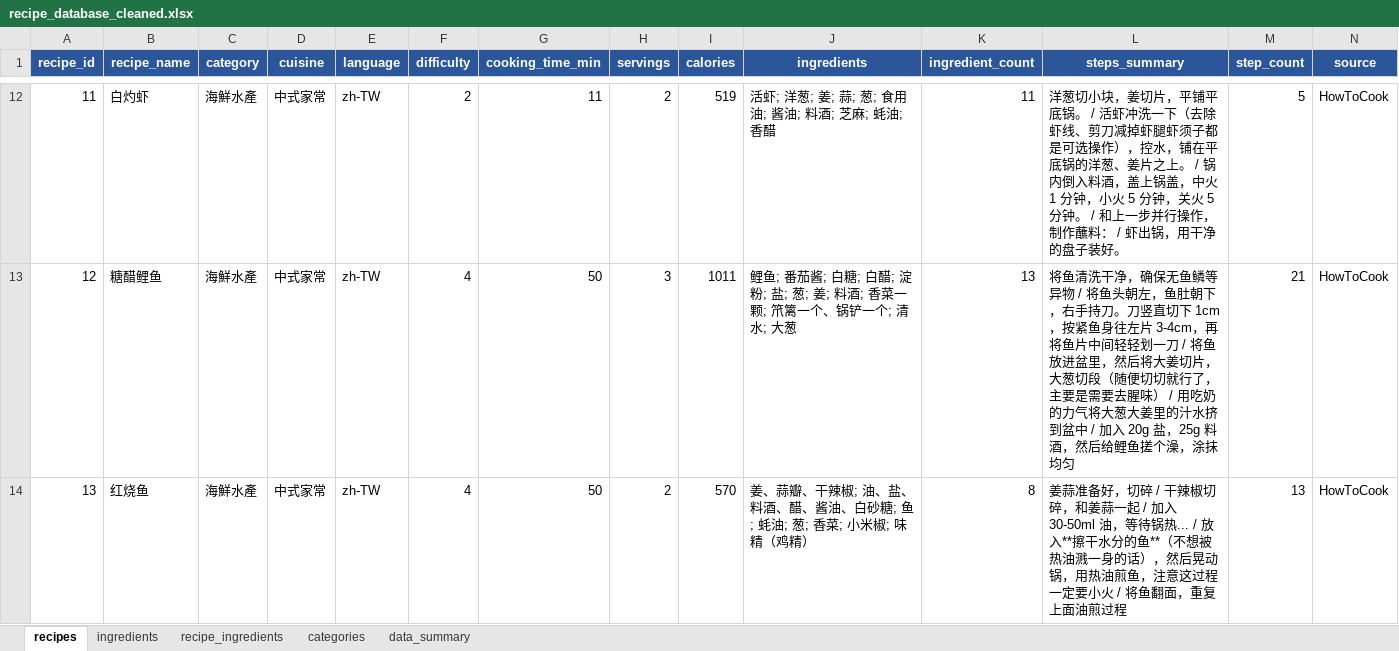
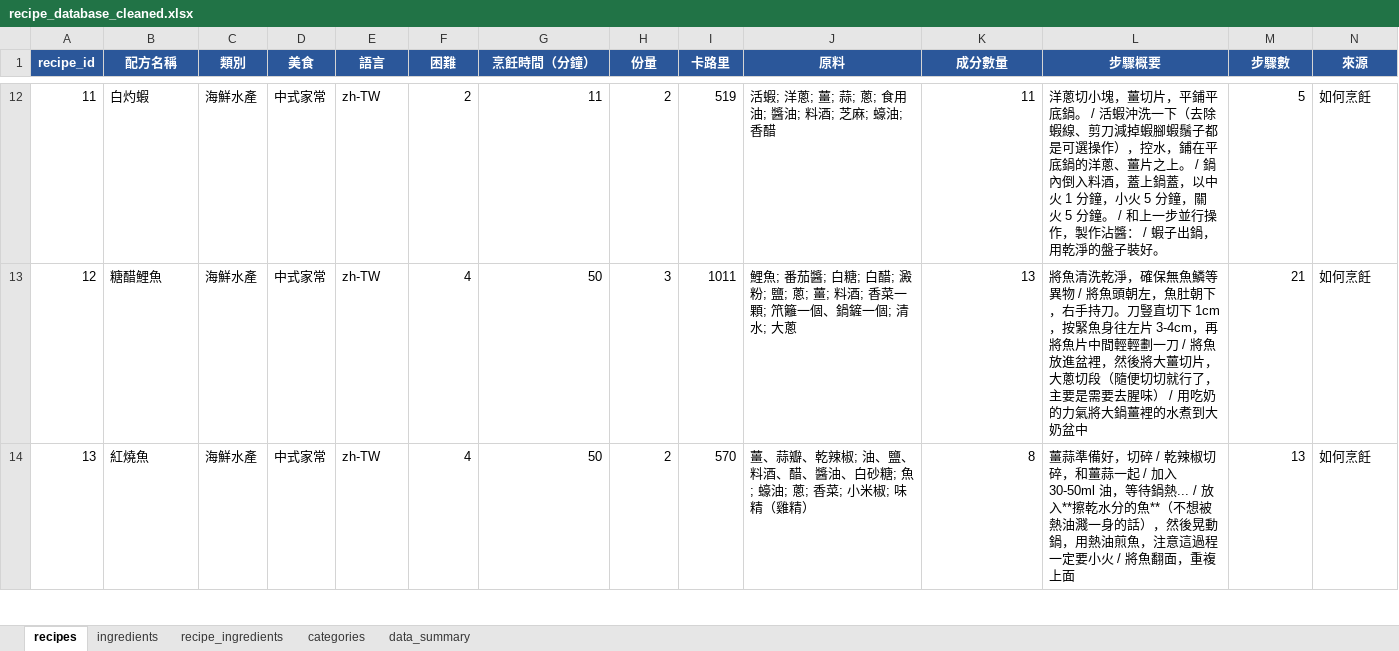
Before and after one commit to ellatso/recipe-recommender, an Excel workbook: recipe_database_cleaned.xlsx, sheet recipes, drawn as a sheet; only a part is shown, gaps mark what is left out; values as stored, in another font and other column widths than the file's, no borders; charts and pictures not drawn; the diff covers the shown part only; the diff names each change by its address in the sheet, - before the commit and + after, or states it on an @@ line.

```diff
--- a/recipe_database_cleaned.xlsx (sheet recipes)
+++ b/recipe_database_cleaned.xlsx (sheet recipes)
-B1: recipe_name
+B1: 配方名稱
-C1: category
+C1: 類別
-D1: cuisine
+D1: 美食
-E1: language
+E1: 語言
-F1: difficulty
+F1: 困難
-G1: cooking_time_min
+G1: 烹飪時間（分鐘）
-H1: servings
+H1: 份量
-I1: calories
+I1: 卡路里
-J1: ingredients
+J1: 原料
-K1: ingredient_count
+K1: 成分數量
-L1: steps_summary
+L1: 步驟概要
-M1: step_count
+M1: 步驟數
-N1: source
+N1: 來源
-B12 (配方名稱): 白灼虾
+B12 (配方名稱): 白灼蝦
-J12 (原料): 活虾; 洋葱; 姜; 蒜; 葱; 食用油; 酱油; 料酒; 芝麻; 蚝油; 香醋
+J12 (原料): 活蝦; 洋蔥; 薑; 蒜; 蔥; 食用油; 醬油; 料酒; 芝麻; 蠔油; 香醋
-L12 (步驟概要): 洋葱切小块，姜切片，平铺平底锅。 / 活虾冲洗一下（去除虾线、剪刀减掉虾腿虾须子都是可选操作），控水，铺在平底锅的洋葱、姜片之上。 / 锅内倒入料酒，盖上锅盖，中火 1 分钟，小火 5 分钟，关火 5 分钟。 / 和上一步并行操作，制作蘸料： / 虾出锅，用干净的盘子装好。
+L12 (步驟概要): 洋蔥切小塊，薑切片，平鋪平底鍋。 / 活蝦沖洗一下（去除蝦線、剪刀減掉蝦腳蝦鬚子都是可選操作），控水，鋪在平底鍋的洋蔥、薑片之上。 / 鍋內倒入料酒，蓋上鍋蓋，以中火 1 分鐘，小火 5 分鐘，關火 5 分鐘。 / 和上一步並行操作，製作沾醬： / 蝦子出鍋，用乾淨的盤子裝好。
-N12:N14 (來源): HowToCook
+N12:N14 (來源): 如何烹飪
-B13 (配方名稱): 糖醋鲤鱼
+B13 (配方名稱): 糖醋鯉魚
-J13 (原料): 鲤鱼; 番茄酱; 白糖; 白醋; 淀粉; 盐; 葱; 姜; 料酒; 香菜一颗; 笊篱一个、锅铲一个; 清水; 大葱
+J13 (原料): 鯉魚; 番茄醬; 白糖; 白醋; 澱粉; 鹽; 蔥; 薑; 料酒; 香菜一顆; 笊籬一個、鍋鏟一個; 清水; 大蔥
-L13 (步驟概要): 将鱼清洗干净，确保无鱼鳞等异物 / 将鱼头朝左，鱼肚朝下，右手持刀。刀竖直切下 1cm，按紧鱼身往左片 3-4cm，再将鱼片中间轻轻划一刀 / 将鱼放进盆里，然后将大姜切片，大葱切段（随便切切就行了，主要是需要去腥味） / 用吃奶的力气将大葱大姜里的汁水挤到盆中 / 加入 20g 盐，25g 料酒，然后给鲤鱼搓个澡，涂抹均匀
+L13 (步驟概要): 將魚清洗乾淨，確保無魚鱗等異物 / 將魚頭朝左，魚肚朝下，右手持刀。刀豎直切下 1cm，按緊魚身往左片 3-4cm，再將魚片中間輕輕劃一刀 / 將魚放進盆裡，然後將大薑切片，大蔥切段（隨便切切就行了，主要是需要去腥味） / 用吃奶的力氣將大鍋薑裡的水煮到大奶盆中
-B14 (配方名稱): 红烧鱼
+B14 (配方名稱): 紅燒魚
-J14 (原料): 姜、蒜瓣、干辣椒; 油、盐、料酒、醋、酱油、白砂糖; 鱼; 蚝油; 葱; 香菜; 小米椒; 味精（鸡精）
+J14 (原料): 薑、蒜瓣、乾辣椒; 油、鹽、料酒、醋、醬油、白砂糖; 魚; 蠔油; 蔥; 香菜; 小米椒; 味精（雞精）
-L14 (步驟概要): 姜蒜准备好，切碎 / 干辣椒切碎，和姜蒜一起 / 加入 30-50ml 油，等待锅热... / 放入**擦干水分的鱼**（不想被热油溅一身的话），然后晃动锅，用热油煎鱼，注意这过程一定要小火 / 将鱼翻面，重复上面油煎过程
+L14 (步驟概要): 薑蒜準備好，切碎 / 乾辣椒切碎，和薑蒜一起 / 加入 30-50ml 油，等待鍋熱... / 放入**擦乾水分的魚**（不想被熱油濺一身的話），然後晃動鍋，用熱油煎魚，注意這過程一定要小火 / 將魚翻面，重複上面
```
Also changed, not shown: 1533 edited cells elsewhere in this sheet, sheet recipe_ingredients, sheet ingredients, sheet categories, charts or pictures, 2 other files.
